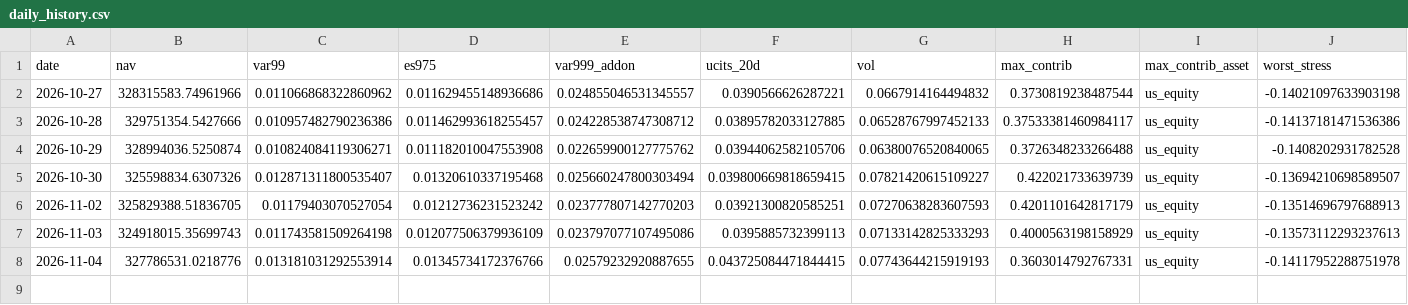
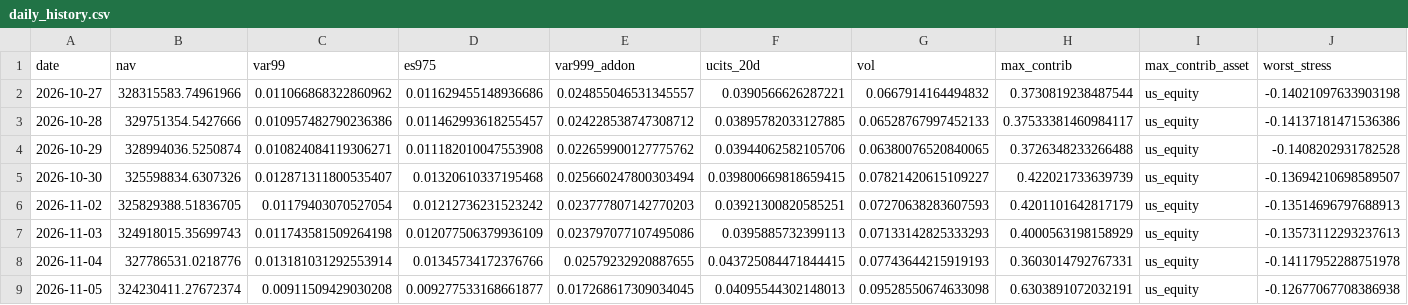
Before and after one commit to Ahmed092015M/daily-risk-report, a CSV file: data/processed/daily_history.csv, drawn as a sheet; only a part is shown; rows hold the shown columns only; the diff names each change by its address in the sheet, - before the commit and + after, or states it on an @@ line.

```diff
--- a/data/processed/daily_history.csv
+++ b/data/processed/daily_history.csv
+row 9: 2026-11-05 | 324230411.27672374 | 0.00911509429030208 | 0.009277533168661877 | 0.017268617309034045 | 0.04095544302148013 | 0.09528550674633098 | 0.6303891072032191 | us_equity | -0.12677067708386938
```
Also changed, not shown: 3 other files.
